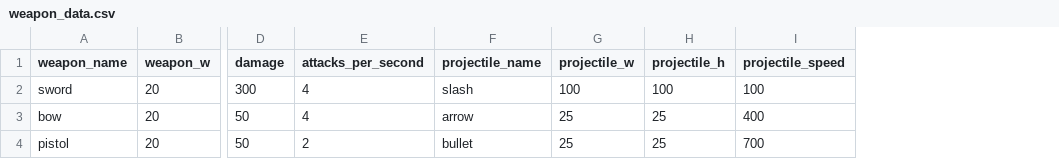
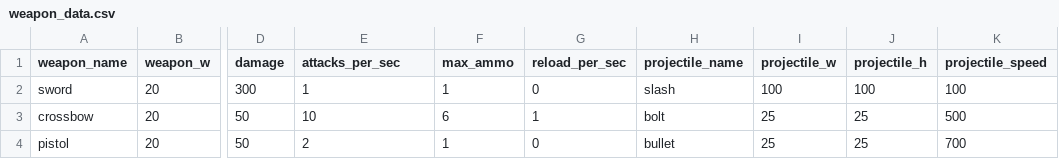
Before and after one commit to BlueEchoV/Alpha-Game, a CSV file: data/weapon_data.csv, drawn as a sheet; only a part is shown, gaps mark what is left out; addresses are those after the commit; the diff names each change by its address in the sheet, - before the commit and + after, or states it on an @@ line.

```diff
--- a/data/weapon_data.csv
+++ b/data/weapon_data.csv
+column F (max_ammo), rows 2-4: 1 | 6 | 1
+column G (reload_per_sec), rows 2-4: 0 | 1 | 0
-E1: attacks_per_second
+E1: attacks_per_sec
-E2 (attacks_per_sec): 4
+E2 (attacks_per_sec): 1
-A3 (weapon_name): bow
+A3 (weapon_name): crossbow
-E3 (attacks_per_sec): 4
+E3 (attacks_per_sec): 10
-H3 (projectile_name): arrow
+H3 (projectile_name): bolt
-K3 (projectile_speed): 400
+K3 (projectile_speed): 500
```
Also changed, not shown: data/ability_data.csv, data/sprite_sheet_data.csv, 14 other files.
